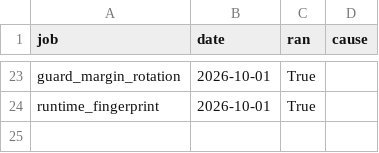
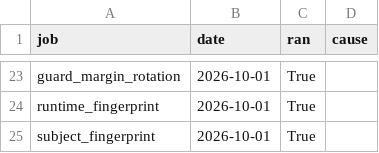
Before and after one commit to LLM-Archive/llm-archive.github.io, a CSV file: coverage.csv, drawn as a sheet; only a part is shown, gaps mark what is left out.

```diff
--- a/coverage.csv
+++ b/coverage.csv
@@ -24 +24,2 @@ guard_margin_rotation,2026-10-01,True,
 runtime_fingerprint,2026-10-01,True,
+subject_fingerprint,2026-10-01,True,
```
Also changed, not shown: 12 other files.
